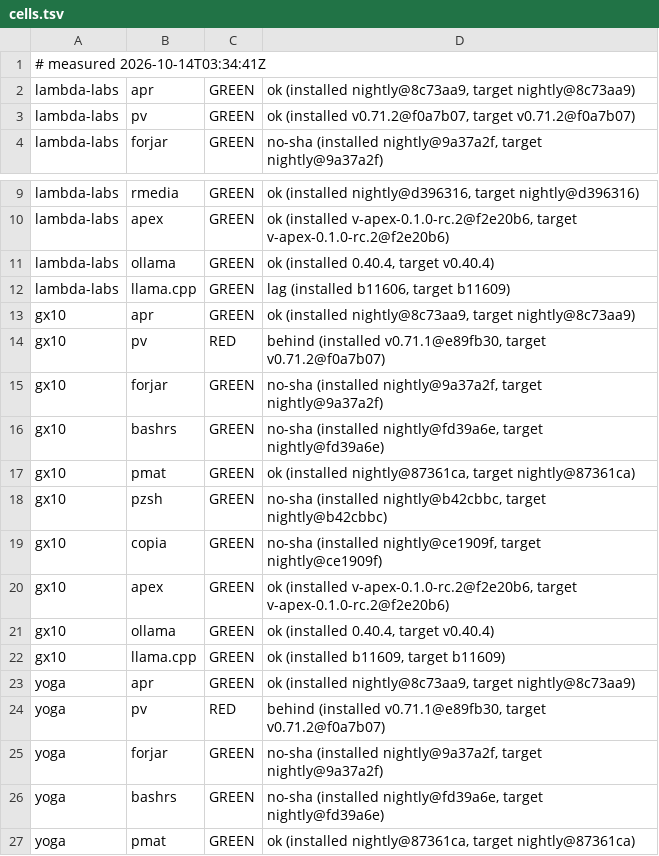
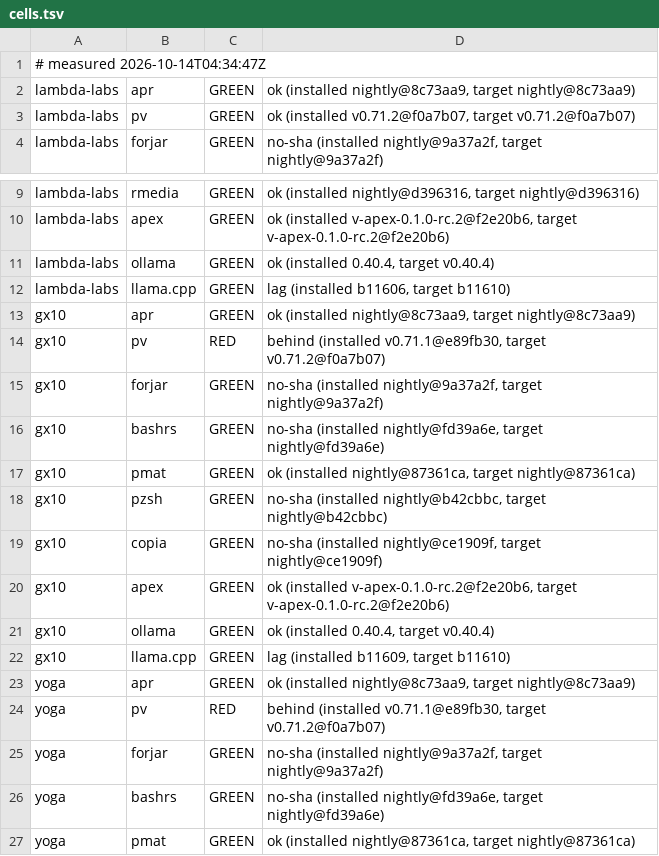
Before and after one commit to Zahgon/aprender, a TSV file: fleet/cells.tsv, drawn as a sheet; only a part is shown, gaps mark what is left out.

Commit message:
fleet cells 2026-10-14T04:34:47Z (fleet-drift)

```diff
--- a/fleet/cells.tsv
+++ b/fleet/cells.tsv
@@ -1,2 +1,2 @@
-# measured 2026-10-14T03:34:41Z
+# measured 2026-10-14T04:34:47Z
 lambda-labs	apr	GREEN	ok (installed nightly@8c73aa9, target nightly@8c73aa9)
@@ -11,3 +11,3 @@ lambda-labs	apex	GREEN	ok (installed v-apex-0.1.0-rc.2@f2e20b6, target v-apex-0.
 lambda-labs	ollama	GREEN	ok (installed 0.40.4, target v0.40.4)
-lambda-labs	llama.cpp	GREEN	lag (installed b11606, target b11609)
+lambda-labs	llama.cpp	GREEN	lag (installed b11606, target b11610)
 gx10	apr	GREEN	ok (installed nightly@8c73aa9, target nightly@8c73aa9)
@@ -21,3 +21,3 @@ gx10	apex	GREEN	ok (installed v-apex-0.1.0-rc.2@f2e20b6, target v-apex-0.1.0-rc.
 gx10	ollama	GREEN	ok (installed 0.40.4, target v0.40.4)
-gx10	llama.cpp	GREEN	ok (installed b11609, target b11609)
+gx10	llama.cpp	GREEN	lag (installed b11609, target b11610)
 yoga	apr	GREEN	ok (installed nightly@8c73aa9, target nightly@8c73aa9)
```
